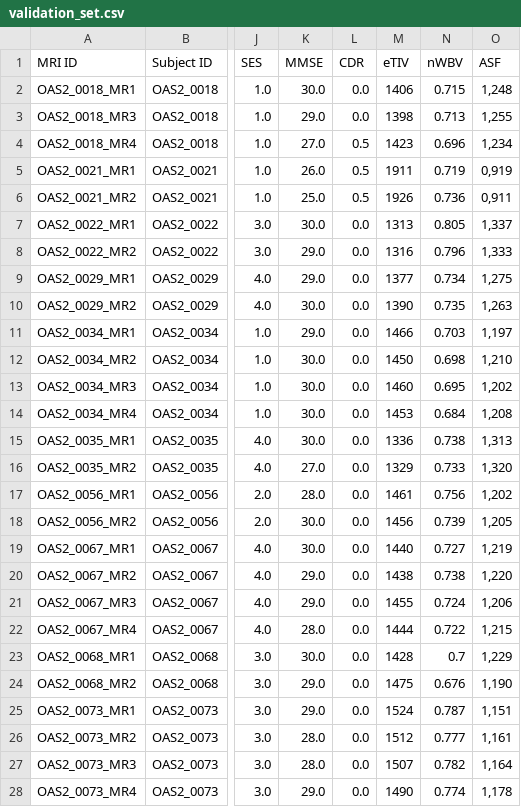
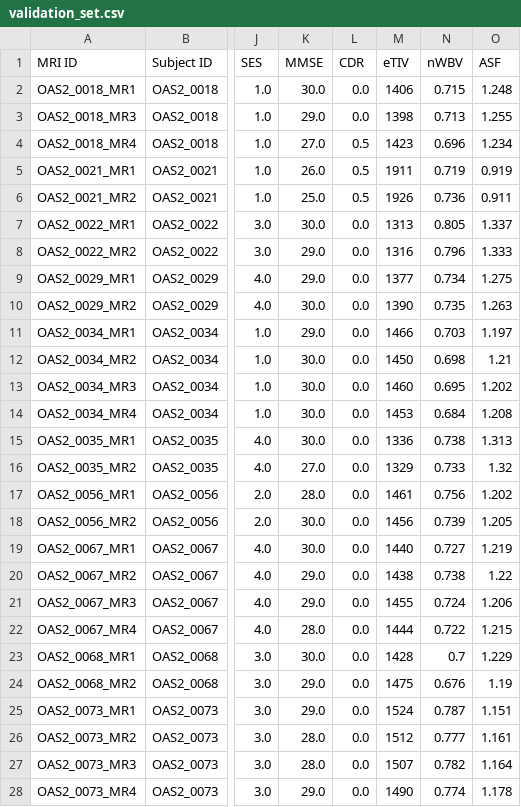
Before and after one commit to thomneuenschwander/tp-pai, a CSV file: dataset/validation_set.csv, drawn as a sheet; only a part is shown, gaps mark what is left out; the diff covers the shown part only; the diff names each change by its address in the sheet, - before the commit and + after, or states it on an @@ line.

```diff
--- a/dataset/validation_set.csv
+++ b/dataset/validation_set.csv
-O2 (ASF): 1,248
+O2 (ASF): 1.248
-O3 (ASF): 1,255
+O3 (ASF): 1.255
-O4 (ASF): 1,234
+O4 (ASF): 1.234
-O5 (ASF): 0,919
+O5 (ASF): 0.919
-O6 (ASF): 0,911
+O6 (ASF): 0.911
-O7 (ASF): 1,337
+O7 (ASF): 1.337
-O8 (ASF): 1,333
+O8 (ASF): 1.333
-O9 (ASF): 1,275
+O9 (ASF): 1.275
-O10 (ASF): 1,263
+O10 (ASF): 1.263
-O11 (ASF): 1,197
+O11 (ASF): 1.197
-O12 (ASF): 1,210
+O12 (ASF): 1.21
-O13 (ASF): 1,202
+O13 (ASF): 1.202
-O14 (ASF): 1,208
+O14 (ASF): 1.208
-O15 (ASF): 1,313
+O15 (ASF): 1.313
-O16 (ASF): 1,320
+O16 (ASF): 1.32
-O17 (ASF): 1,202
+O17 (ASF): 1.202
-O18 (ASF): 1,205
+O18 (ASF): 1.205
-O19 (ASF): 1,219
+O19 (ASF): 1.219
-O20 (ASF): 1,220
+O20 (ASF): 1.22
-O21 (ASF): 1,206
+O21 (ASF): 1.206
-O22 (ASF): 1,215
+O22 (ASF): 1.215
-O23 (ASF): 1,229
+O23 (ASF): 1.229
-O24 (ASF): 1,190
+O24 (ASF): 1.19
-O25 (ASF): 1,151
+O25 (ASF): 1.151
-O26 (ASF): 1,161
+O26 (ASF): 1.161
-O27 (ASF): 1,164
+O27 (ASF): 1.164
-O28 (ASF): 1,178
+O28 (ASF): 1.178
```
Also changed, not shown: 32 edited cells elsewhere in this file, dataset/test_set.csv, dataset/train_set.csv, 2 other files.
